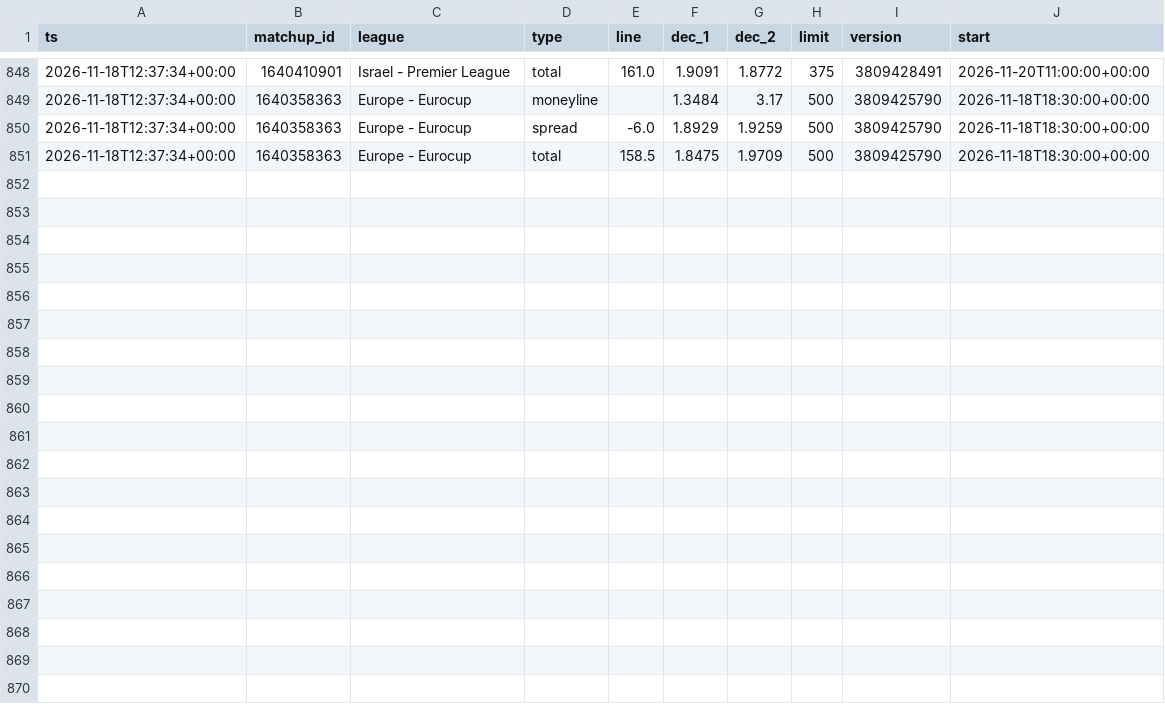
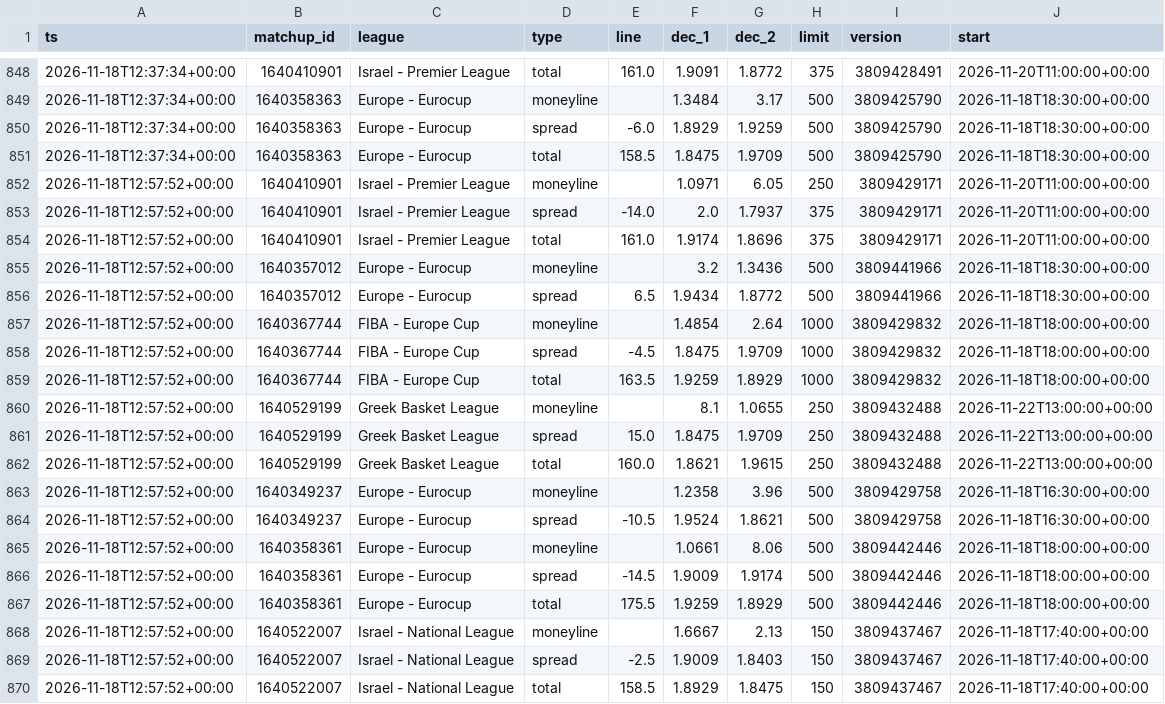
Before and after one commit to dataztrul/hoopsedge-odds, a CSV file: data/odds/2026-11-18.csv, drawn as a sheet; only a part is shown, gaps mark what is left out; the diff names each change by its address in the sheet, - before the commit and + after, or states it on an @@ line.

```diff
--- a/data/odds/2026-11-18.csv
+++ b/data/odds/2026-11-18.csv
+row 852: 2026-11-18T12:57:52+00:00 | 1640410901 | Israel - Premier League | moneyline |  | 1.0971 | 6.05 | 250 | 3809429171 | 2026-11-20T11:00:00+00:00
+row 853: 2026-11-18T12:57:52+00:00 | 1640410901 | Israel - Premier League | spread | -14.0 | 2.0 | 1.7937 | 375 | 3809429171 | 2026-11-20T11:00:00+00:00
+row 854: 2026-11-18T12:57:52+00:00 | 1640410901 | Israel - Premier League | total | 161.0 | 1.9174 | 1.8696 | 375 | 3809429171 | 2026-11-20T11:00:00+00:00
+row 855: 2026-11-18T12:57:52+00:00 | 1640357012 | Europe - Eurocup | moneyline |  | 3.2 | 1.3436 | 500 | 3809441966 | 2026-11-18T18:30:00+00:00
+row 856: 2026-11-18T12:57:52+00:00 | 1640357012 | Europe - Eurocup | spread | 6.5 | 1.9434 | 1.8772 | 500 | 3809441966 | 2026-11-18T18:30:00+00:00
+row 857: 2026-11-18T12:57:52+00:00 | 1640367744 | FIBA - Europe Cup | moneyline |  | 1.4854 | 2.64 | 1000 | 3809429832 | 2026-11-18T18:00:00+00:00
+row 858: 2026-11-18T12:57:52+00:00 | 1640367744 | FIBA - Europe Cup | spread | -4.5 | 1.8475 | 1.9709 | 1000 | 3809429832 | 2026-11-18T18:00:00+00:00
+row 859: 2026-11-18T12:57:52+00:00 | 1640367744 | FIBA - Europe Cup | total | 163.5 | 1.9259 | 1.8929 | 1000 | 3809429832 | 2026-11-18T18:00:00+00:00
+row 860: 2026-11-18T12:57:52+00:00 | 1640529199 | Greek Basket League | moneyline |  | 8.1 | 1.0655 | 250 | 3809432488 | 2026-11-22T13:00:00+00:00
+row 861: 2026-11-18T12:57:52+00:00 | 1640529199 | Greek Basket League | spread | 15.0 | 1.8475 | 1.9709 | 250 | 3809432488 | 2026-11-22T13:00:00+00:00
+row 862: 2026-11-18T12:57:52+00:00 | 1640529199 | Greek Basket League | total | 160.0 | 1.8621 | 1.9615 | 250 | 3809432488 | 2026-11-22T13:00:00+00:00
+row 863: 2026-11-18T12:57:52+00:00 | 1640349237 | Europe - Eurocup | moneyline |  | 1.2358 | 3.96 | 500 | 3809429758 | 2026-11-18T16:30:00+00:00
+row 864: 2026-11-18T12:57:52+00:00 | 1640349237 | Europe - Eurocup | spread | -10.5 | 1.9524 | 1.8621 | 500 | 3809429758 | 2026-11-18T16:30:00+00:00
+row 865: 2026-11-18T12:57:52+00:00 | 1640358361 | Europe - Eurocup | moneyline |  | 1.0661 | 8.06 | 500 | 3809442446 | 2026-11-18T18:00:00+00:00
+row 866: 2026-11-18T12:57:52+00:00 | 1640358361 | Europe - Eurocup | spread | -14.5 | 1.9009 | 1.9174 | 500 | 3809442446 | 2026-11-18T18:00:00+00:00
+row 867: 2026-11-18T12:57:52+00:00 | 1640358361 | Europe - Eurocup | total | 175.5 | 1.9259 | 1.8929 | 500 | 3809442446 | 2026-11-18T18:00:00+00:00
+row 868: 2026-11-18T12:57:52+00:00 | 1640522007 | Israel - National League | moneyline |  | 1.6667 | 2.13 | 150 | 3809437467 | 2026-11-18T17:40:00+00:00
+row 869: 2026-11-18T12:57:52+00:00 | 1640522007 | Israel - National League | spread | -2.5 | 1.9009 | 1.8403 | 150 | 3809437467 | 2026-11-18T17:40:00+00:00
+row 870: 2026-11-18T12:57:52+00:00 | 1640522007 | Israel - National League | total | 158.5 | 1.8929 | 1.8475 | 150 | 3809437467 | 2026-11-18T17:40:00+00:00
```
Also changed, not shown: data/kambi/2026-11-18.csv, data/matchups.csv, 2 other files.
